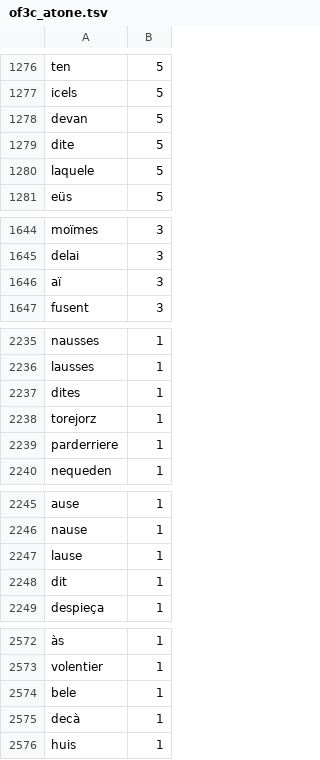
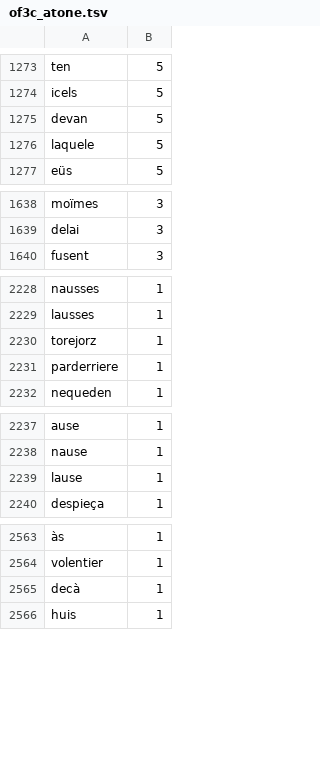
Before and after one commit to SupervisedStylometry/prosostyl, a TSV file: fro/of3c_atone.tsv, drawn as a sheet; only a part is shown, gaps mark what is left out; removed rows and columns are numbered as before the commit, all else as after; the diff covers the shown part only; the diff names each change by its address in the sheet, - before the commit and + after, or states it on an @@ line.

```diff
--- a/fro/of3c_atone.tsv
+++ b/fro/of3c_atone.tsv
-row 1279: dite | 5
-row 1646: aï | 3
-row 2237: dites | 1
-row 2248: dit | 1
-row 2574: bele | 1
```
Also changed, not shown: 1 added row and 10 removed rows elsewhere in this file, gt_fro_with_preds.tsv, 1 other file.
